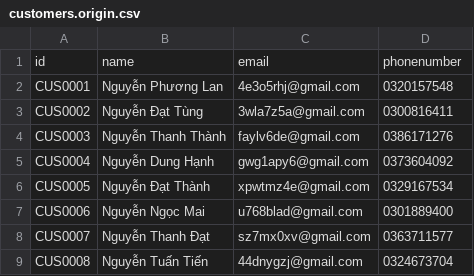
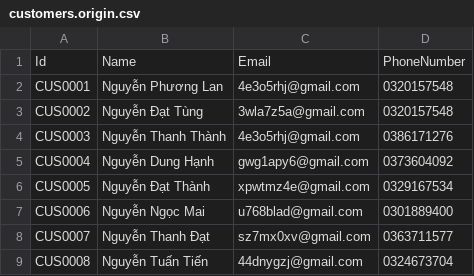
Before and after one commit to bnsfbnn/CSVPracticeConsoleApp, a CSV file: files/input-files/customers.origin.csv, drawn as a sheet; only a part is shown.

```diff
--- a/files/input-files/customers.origin.csv
+++ b/files/input-files/customers.origin.csv
@@ -1,5 +1,5 @@
-id,name,email,phonenumber
+Id,Name,Email,PhoneNumber
 CUS0001,Nguyễn Phương Lan,4e3o5rhj@gmail.com,0320157548
-CUS0002,Nguyễn Đạt Tùng,3wla7z5a@gmail.com,0300816411
-CUS0003,Nguyễn Thanh Thành,faylv6de@gmail.com,0386171276
+CUS0002,Nguyễn Đạt Tùng,3wla7z5a@gmail.com,0320157548
+CUS0003,Nguyễn Thanh Thành,4e3o5rhj@gmail.com,0386171276
 CUS0004,Nguyễn Dung Hạnh,gwg1apy6@gmail.com,0373604092
```
Also changed, not shown: files/input-files/products.origin.csv, files/output-files/customers.output.csv, 36 other files.
